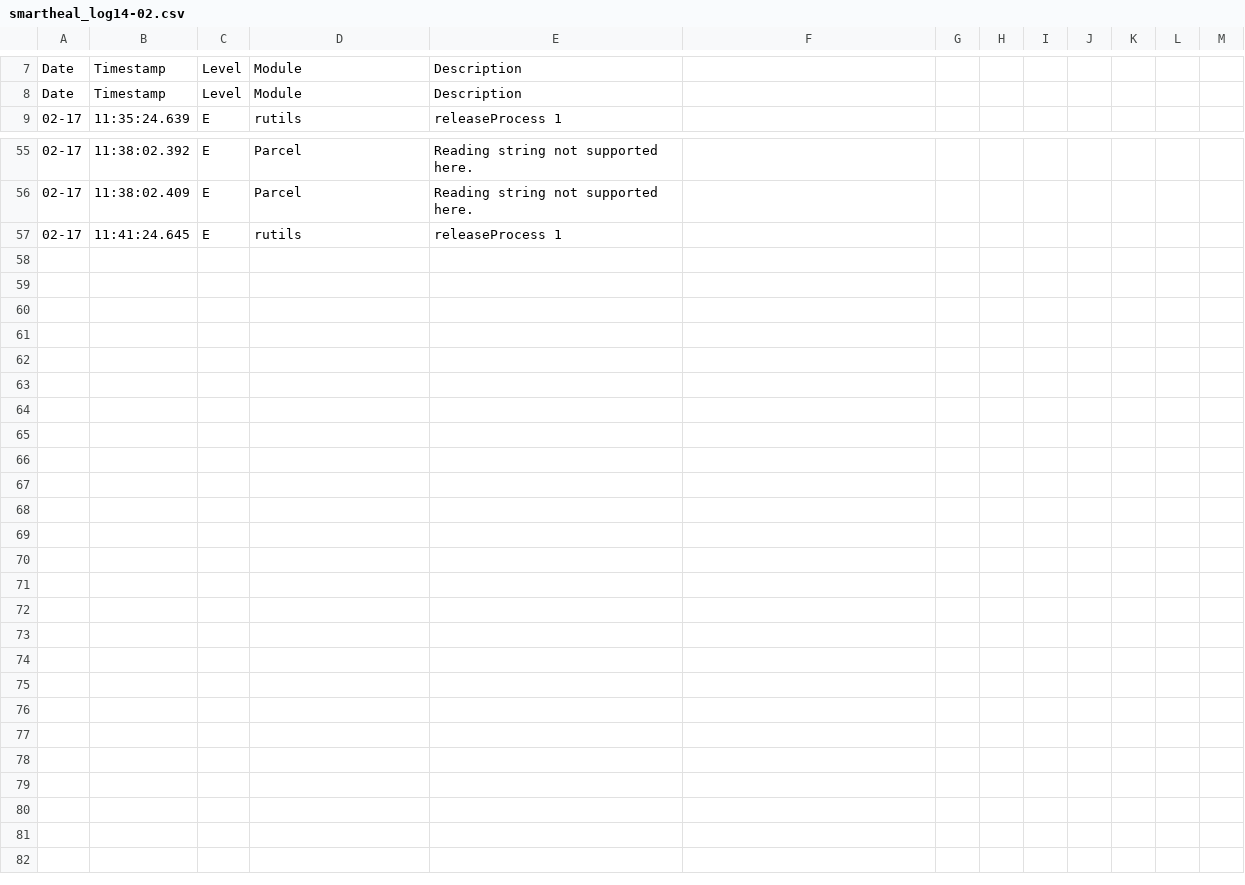
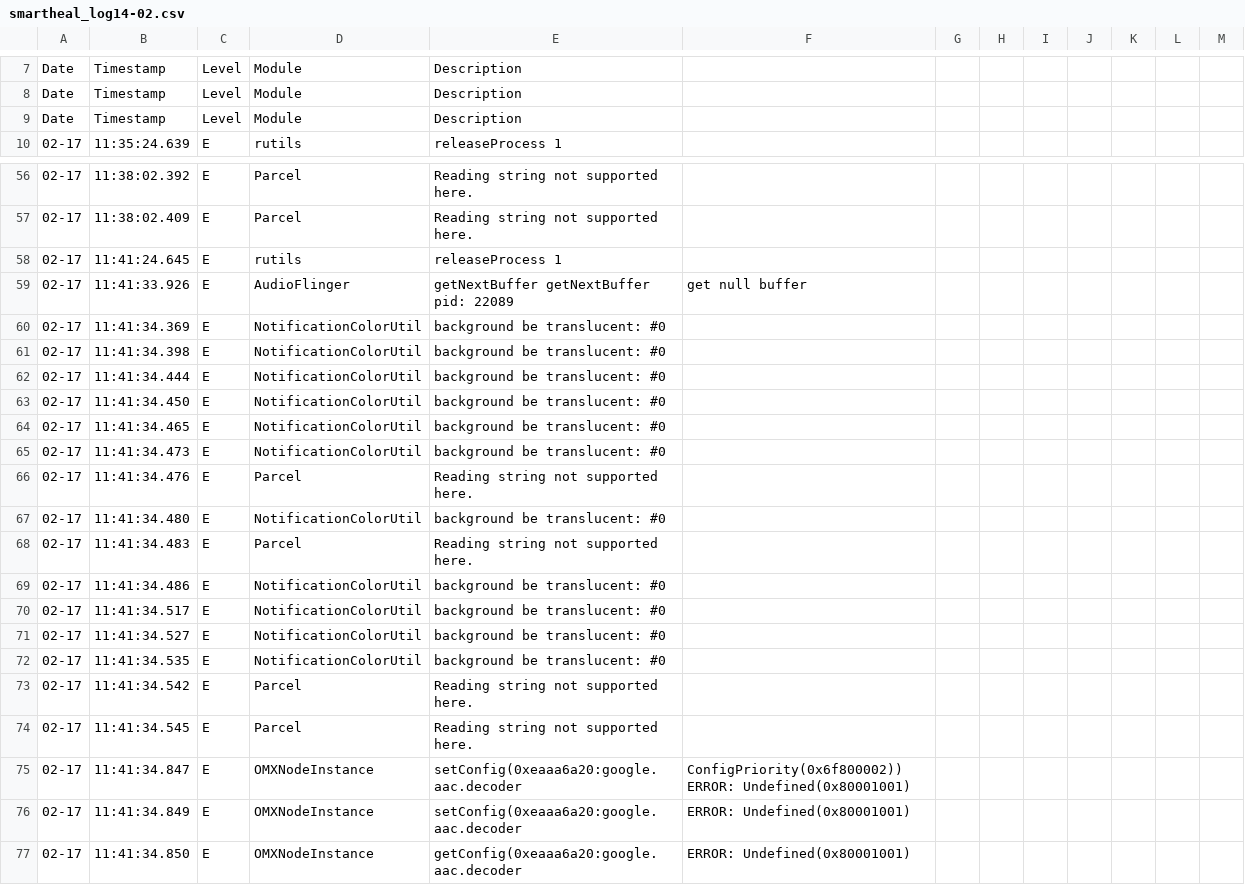
Before and after one commit to sumitmalik39/sumit, a CSV file: smartheal_log14-02.csv, drawn as a sheet; only a part is shown, gaps mark what is left out; the diff names each change by its address in the sheet, - before the commit and + after, or states it on an @@ line.

Commit message:
smartheal_log.csv

```diff
--- a/smartheal_log14-02.csv
+++ b/smartheal_log14-02.csv
+row 9: Date | Timestamp | Level | Module | Description
+row 59: 02-17 | 11:41:33.926 | E | AudioFlinger | getNextBuffer getNextBuffer pid: 22089 | get null buffer
+row 60: 02-17 | 11:41:34.369 | E | NotificationColorUtil | background be translucent: #0
+row 61: 02-17 | 11:41:34.398 | E | NotificationColorUtil | background be translucent: #0
+row 62: 02-17 | 11:41:34.444 | E | NotificationColorUtil | background be translucent: #0
+row 63: 02-17 | 11:41:34.450 | E | NotificationColorUtil | background be translucent: #0
+row 64: 02-17 | 11:41:34.465 | E | NotificationColorUtil | background be translucent: #0
+row 65: 02-17 | 11:41:34.473 | E | NotificationColorUtil | background be translucent: #0
+row 66: 02-17 | 11:41:34.476 | E | Parcel | Reading string not supported here.
+row 67: 02-17 | 11:41:34.480 | E | NotificationColorUtil | background be translucent: #0
+row 68: 02-17 | 11:41:34.483 | E | Parcel | Reading string not supported here.
+row 69: 02-17 | 11:41:34.486 | E | NotificationColorUtil | background be translucent: #0
+row 70: 02-17 | 11:41:34.517 | E | NotificationColorUtil | background be translucent: #0
+row 71: 02-17 | 11:41:34.527 | E | NotificationColorUtil | background be translucent: #0
+row 72: 02-17 | 11:41:34.535 | E | NotificationColorUtil | background be translucent: #0
+row 73: 02-17 | 11:41:34.542 | E | Parcel | Reading string not supported here.
+row 74: 02-17 | 11:41:34.545 | E | Parcel | Reading string not supported here.
+row 75: 02-17 | 11:41:34.847 | E | OMXNodeInstance | setConfig(0xeaaa6a20:google.aac.decoder | ConfigPriority(0x6f800002)) ERROR: Undefined(0x80001001)
+row 76: 02-17 | 11:41:34.849 | E | OMXNodeInstance | setConfig(0xeaaa6a20:google.aac.decoder | ERROR: Undefined(0x80001001)
+row 77: 02-17 | 11:41:34.850 | E | OMXNodeInstance | getConfig(0xeaaa6a20:google.aac.decoder | ERROR: Undefined(0x80001001)
```
